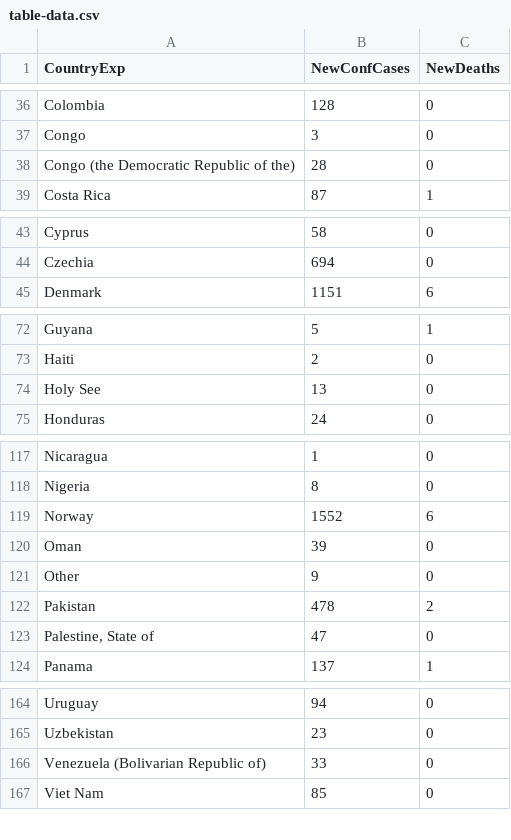
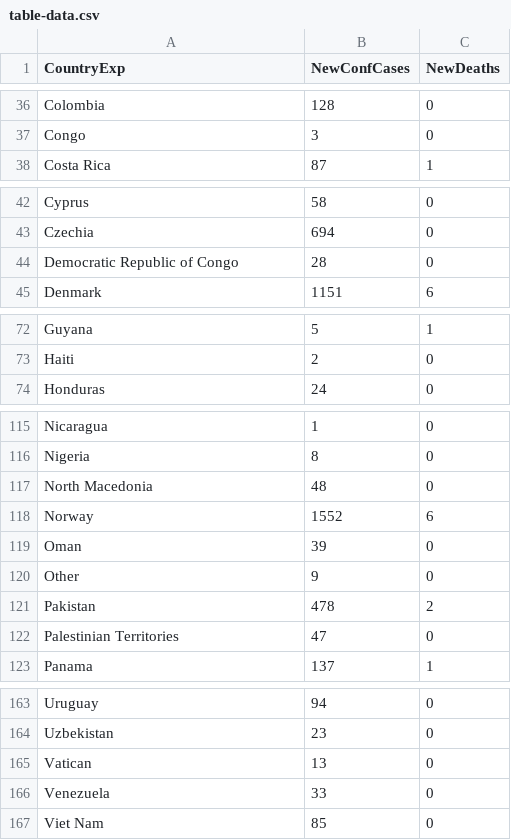
Before and after one commit to idimitriadis/covid, a CSV file: static/data/table-data.csv, drawn as a sheet; only a part is shown, gaps mark what is left out; the diff covers the shown part only.

```diff
--- a/static/data/table-data.csv
+++ b/static/data/table-data.csv
@@ -37,3 +37,2 @@ Colombia,128,0
 Congo ,3,0
-Congo (the Democratic Republic of the),28,0
 Costa Rica,87,1
@@ -44,2 +43,3 @@ Cyprus,58,0
 Czechia,694,0
+Democratic Republic of Congo,28,0
 Denmark,1151,6
@@ -73,3 +73,2 @@ Guyana,5,1
 Haiti,2,0
-Holy See ,13,0
 Honduras,24,0
@@ -118,2 +116,3 @@ Nicaragua,1,0
 Nigeria,8,0
+North Macedonia,48,0
 Norway,1552,6
@@ -122,3 +121,3 @@ Other,9,0
 Pakistan,478,2
-"Palestine, State of",47,0
+Palestinian Territories,47,0
 Panama,137,1
@@ -165,3 +164,4 @@ Uruguay,94,0
 Uzbekistan,23,0
-Venezuela (Bolivarian Republic of),33,0
+Vatican,13,0
+Venezuela,33,0
 Viet Nam,85,0
```
Also changed, not shown: 1 added row, 2 removed rows and 5 edited cells elsewhere in this file, static/data/iso.csv, 3 other files.
